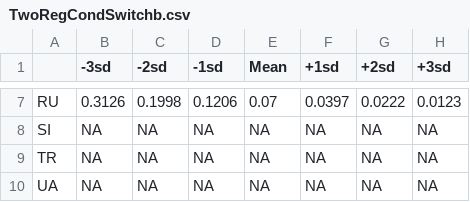
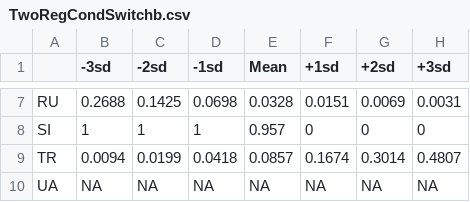
Before and after one commit to RobHayward/Regime-switch, a CSV file: Serbia/Data/TwoRegCondSwitchb.csv, drawn as a sheet; only a part is shown, gaps mark what is left out; the diff covers the shown part only.

```diff
--- a/Serbia/Data/TwoRegCondSwitchb.csv
+++ b/Serbia/Data/TwoRegCondSwitchb.csv
@@ -7,4 +7,4 @@
-"RU",0.3126,0.1998,0.1206,0.07,0.0397,0.0222,0.0123
-"SI",NA,NA,NA,NA,NA,NA,NA
-"TR",NA,NA,NA,NA,NA,NA,NA
+"RU",0.2688,0.1425,0.0698,0.0328,0.0151,0.0069,0.0031
+"SI",1,1,1,0.957,0,0,0
+"TR",0.0094,0.0199,0.0418,0.0857,0.1674,0.3014,0.4807
 "UA",NA,NA,NA,NA,NA,NA,NA
```
Also changed, not shown: 28 edited cells elsewhere in this file, Serbia/Data/TwoRegCondSwitch.csv, Serbia/Data/TwoRegCondSwitchc.csv, 10 other files.
